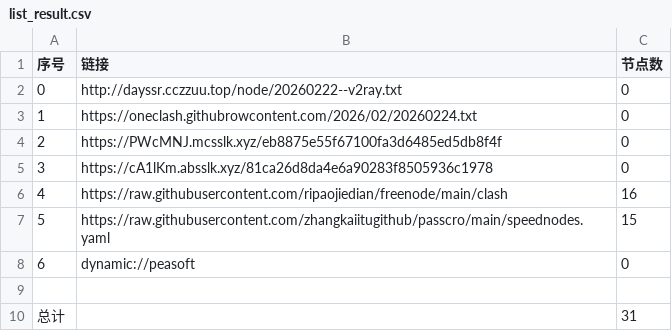
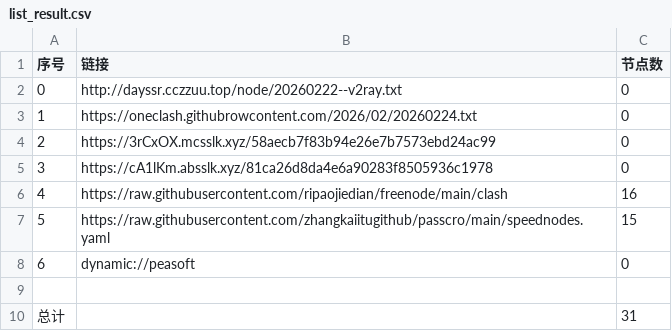
Before and after one commit to obscure1990/AutoMergePublicNodes, a CSV file: list_result.csv, drawn as a sheet.

```diff
--- a/list_result.csv
+++ b/list_result.csv
@@ -3,3 +3,3 @@
 1,https://oneclash.githubrowcontent.com/2026/02/20260224.txt,0
-2,https://PWcMNJ.mcsslk.xyz/eb8875e55f67100fa3d6485ed5db8f4f,0
+2,https://3rCxOX.mcsslk.xyz/58aecb7f83b94e26e7b7573ebd24ac99,0
 3,https://cA1lKm.absslk.xyz/81ca26d8da4e6a90283f8505936c1978,0
```
Also changed, not shown: 3 other files.
